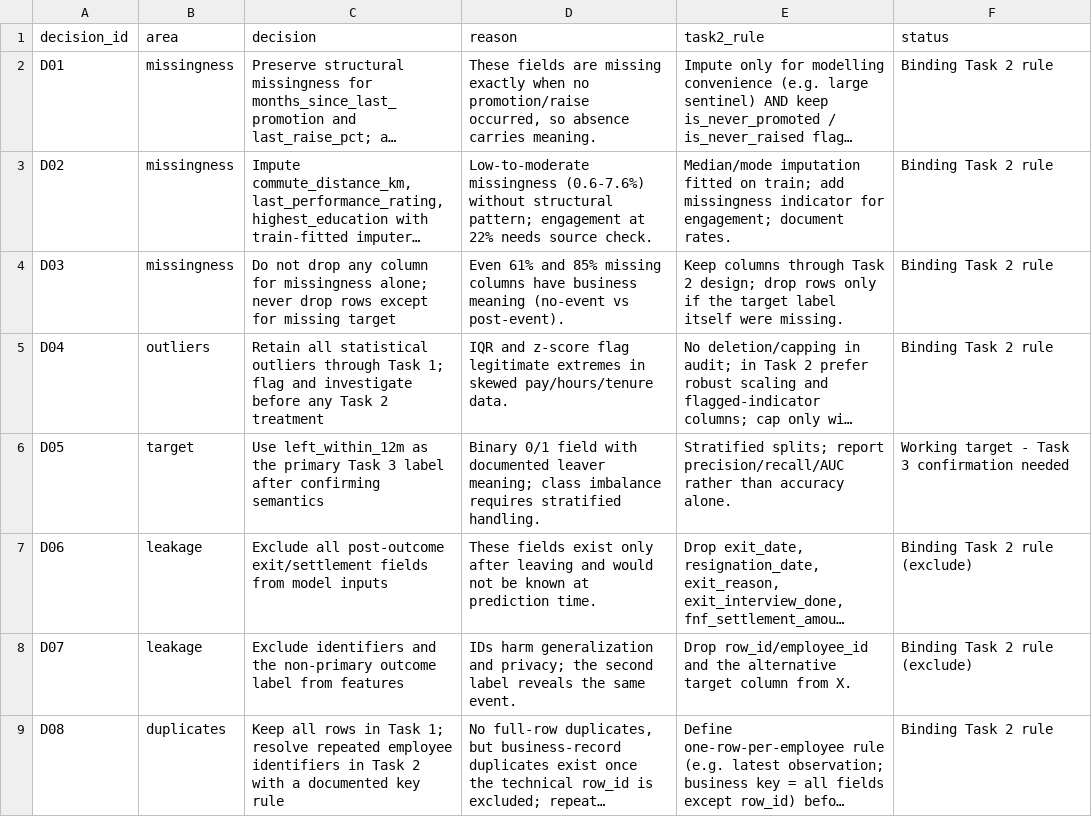
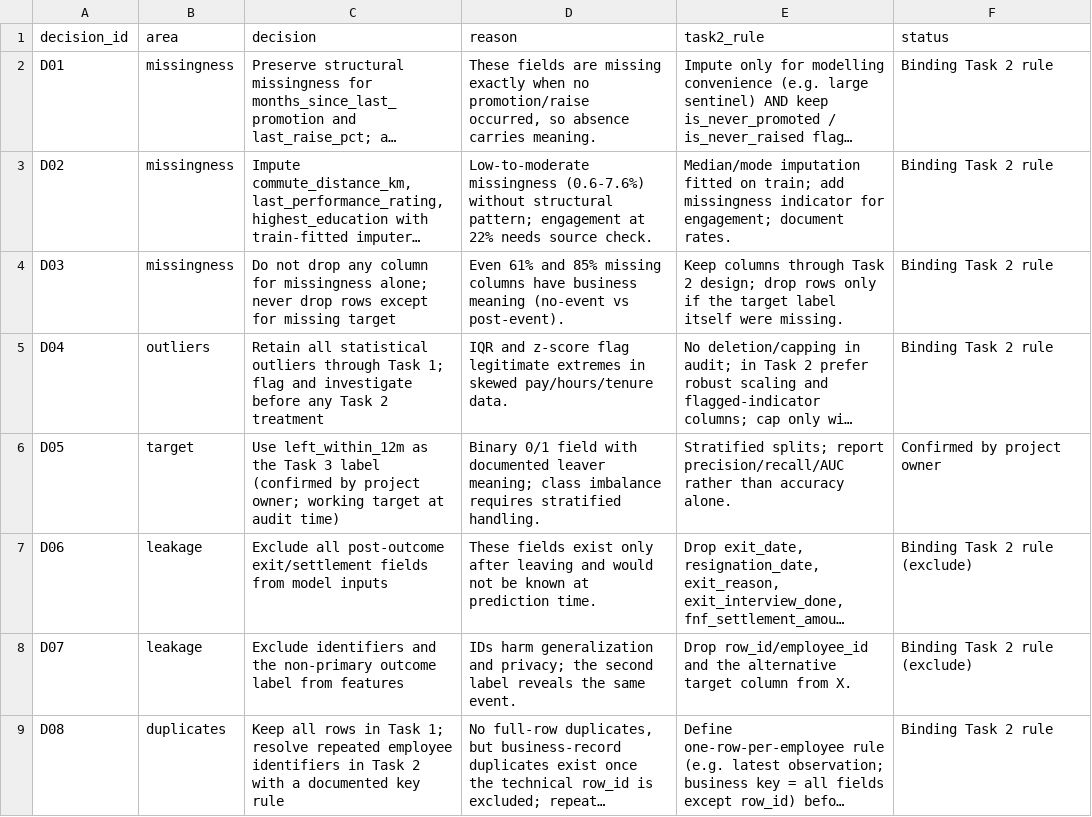
Before and after one commit to Yogesh-004/Growmar, a CSV file: task1_data_audit/reports/generated/decision_register.csv, drawn as a sheet; only a part is shown; long unchanged cells end in …; the diff names each change by its address in the sheet, - before the commit and + after, or states it on an @@ line.

Commit message:
Add Phase 1 Tasks 3 and 4; confirm left_within_12m target

```diff
--- a/task1_data_audit/reports/generated/decision_register.csv
+++ b/task1_data_audit/reports/generated/decision_register.csv
-C6 (decision): …as the primary Task 3 label after confirming semantics
+C6 (decision): …as the Task 3 label (confirmed by project owner; working target at audit time)
-F6 (status): Working target - Task 3 confirmation needed
+F6 (status): Confirmed by project owner
```
Also changed, not shown: 48 other files.
